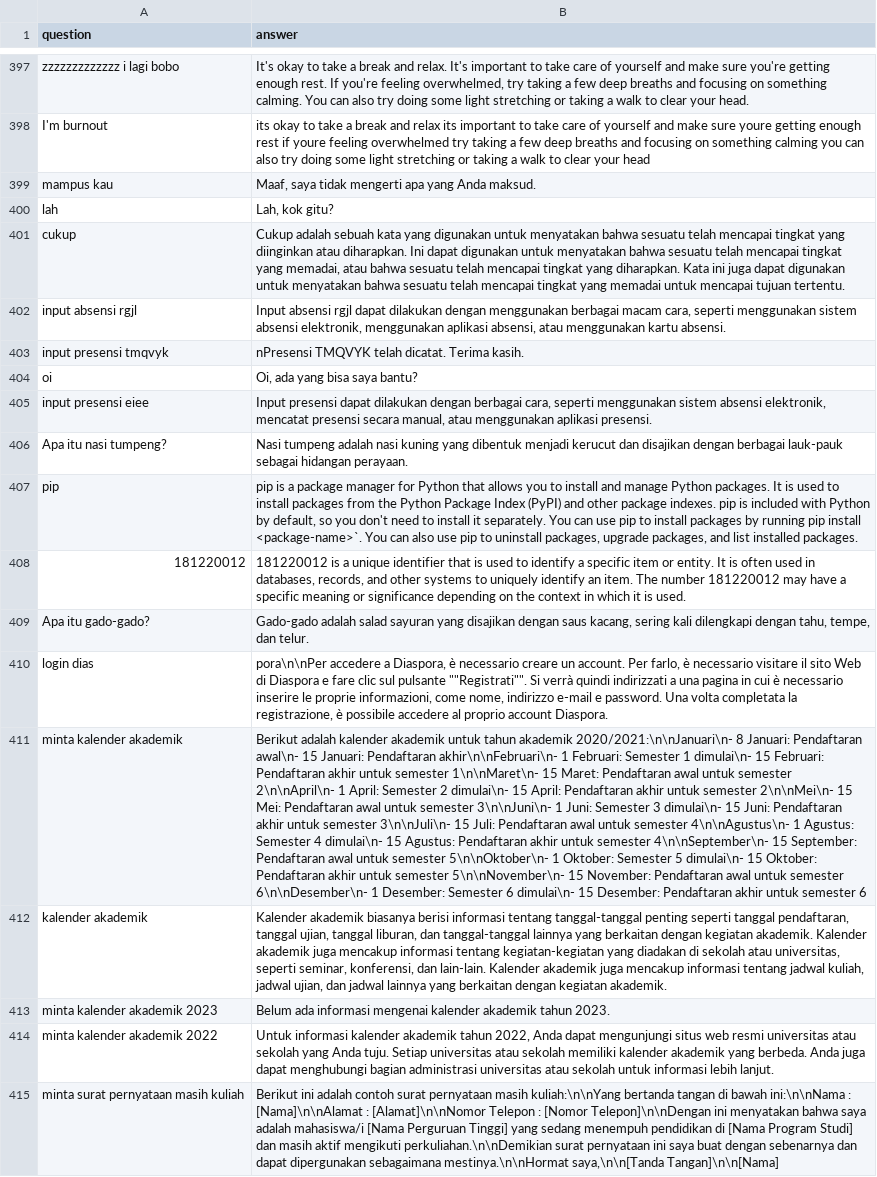
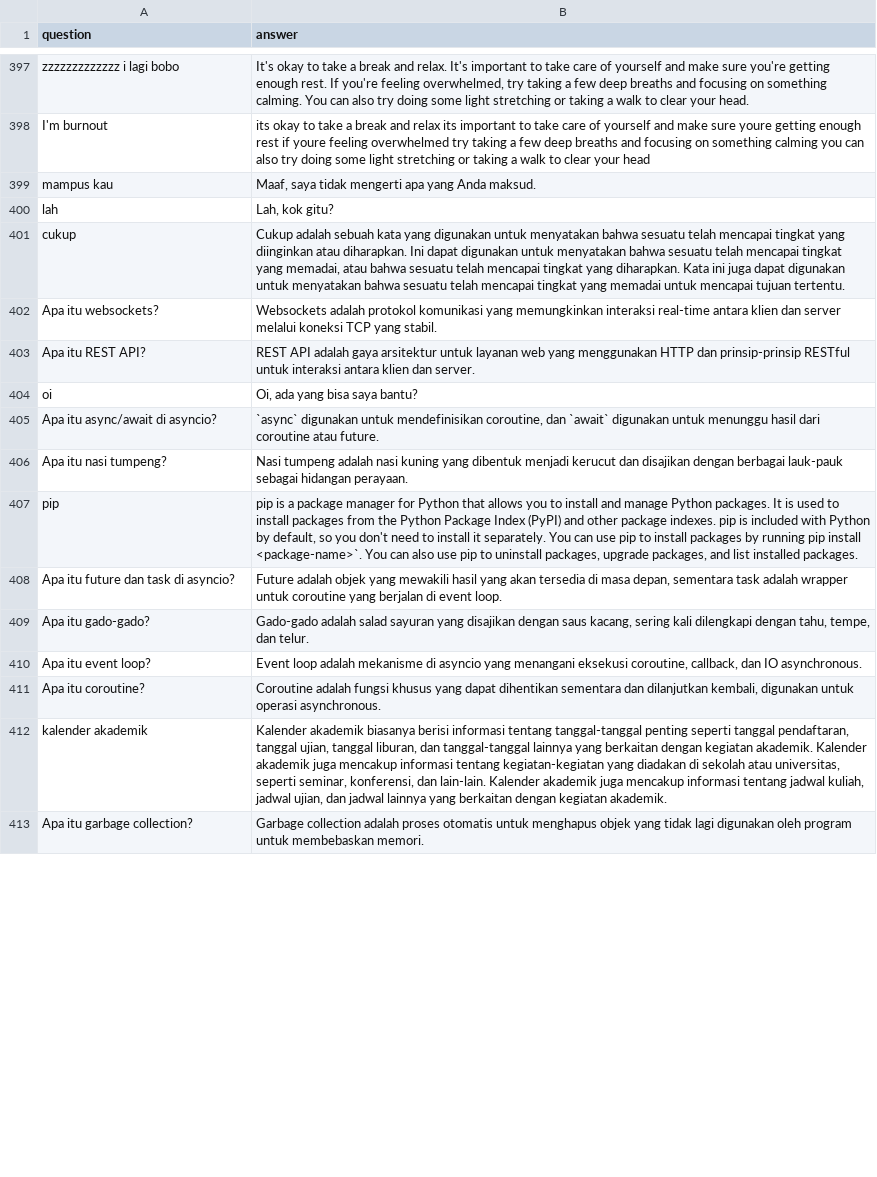
Before and after one commit to tee-am-ai/dataset, a CSV file: dataset/aufa 1202-1301/b-clean.csv, drawn as a sheet; only a part is shown, gaps mark what is left out; removed rows and columns are numbered as before the commit, all else as after; the diff covers the shown part only; the diff names each change by its address in the sheet, - before the commit and + after, or states it on an @@ line.

Commit message:
Clean and organize dataset 12402-12431

```diff
--- a/dataset/aufa 1202-1301/b-clean.csv
+++ b/dataset/aufa 1202-1301/b-clean.csv
-row 402: input absensi rgjl | Input absensi rgjl dapat dilakukan dengan menggunakan berbagai macam cara, seperti menggunakan sistem absensi elektronik, menggunakan aplikasi absensi, atau menggunakan kartu absensi.
-row 403: input presensi tmqvyk | nPresensi TMQVYK telah dicatat. Terima kasih.
+row 402: Apa itu websockets? | Websockets adalah protokol komunikasi yang memungkinkan interaksi real-time antara klien dan server melalui koneksi TCP yang stabil.
+row 403: Apa itu REST API? | REST API adalah gaya arsitektur untuk layanan web yang menggunakan HTTP dan prinsip-prinsip RESTful untuk interaksi antara klien dan server.
-row 405: input presensi eiee | Input presensi dapat dilakukan dengan berbagai cara, seperti menggunakan sistem absensi elektronik, mencatat presensi secara manual, atau menggunakan aplikasi presensi.
+row 405: Apa itu async/await di asyncio? | `async` digunakan untuk mendefinisikan coroutine, dan `await` digunakan untuk menunggu hasil dari coroutine atau future.
-row 408: 181220012 | 181220012 is a unique identifier that is used to identify a specific item or entity. It is often used in databases, records, and other systems to uniquely identify an item. The number 181220012 may have a specific meaning or significance depending on the context in which it is used.
+row 408: Apa itu future dan task di asyncio? | Future adalah objek yang mewakili hasil yang akan tersedia di masa depan, sementara task adalah wrapper untuk coroutine yang berjalan di event loop.
-row 410: login dias | pora\n\nPer accedere a Diaspora, è necessario creare un account. Per farlo, è necessario visitare il sito Web di Diaspora e fare clic sul pulsante ""Registrati"". Si verrà quindi indirizzati a una pagina in cui è necessario inserire le proprie informazioni, come nome, indirizzo e-mail e password. Una volta completata la registrazione, è possibile accedere al proprio account Diaspora.
-row 411: minta kalender akademik | Berikut adalah kalender akademik untuk tahun akademik 2020/2021:\n\nJanuari\n- 8 Januari: Pendaftaran awal\n- 15 Januari: Pendaftaran akhir\n\nFebruari\n- 1 Februari: Semester 1 dimulai\n- 15 Februari: Pendaftaran akhir untuk semester 1\n\nMaret\n- 15 Maret: Pendaftaran awal untuk semester 2\n\nApril\n- 1 April: Semester 2 dimulai\n- 15 April: Pendaftaran akhir untuk semester 2\n\nMei\n- 15 Mei: Pendaftaran awal untuk semester 3\n\nJuni\n- 1 Juni: Semester 3 dimulai\n- 15 Juni: Pendaftaran akhir untuk semester 3\n\nJuli\n- 15 Juli: Pendaftaran awal untuk semester 4\n\nAgustus\n- 1 Agustus: Semester 4 dimulai\n- 15 Agustus: Pendaftaran akhir untuk semester 4\n\nSeptember\n- 15 September: Pendaftaran awal untuk semester 5\n\nOktober\n- 1 Oktober: Semester 5 dimulai\n- 15 Oktober: Pendaftaran akhir untuk semester 5\n\nNovember\n- 15 November: Pendaftaran awal untuk semester 6\n\nDesember\n- 1 Desember: Semester 6 dimulai\n- 15 Desember: Pendaftaran akhir untuk semester 6
+row 410: Apa itu event loop? | Event loop adalah mekanisme di asyncio yang menangani eksekusi coroutine, callback, dan IO asynchronous.
+row 411: Apa itu coroutine? | Coroutine adalah fungsi khusus yang dapat dihentikan sementara dan dilanjutkan kembali, digunakan untuk operasi asynchronous.
-row 413: minta kalender akademik 2023 | Belum ada informasi mengenai kalender akademik tahun 2023.
-row 414: minta kalender akademik 2022 | Untuk informasi kalender akademik tahun 2022, Anda dapat mengunjungi situs web resmi universitas atau sekolah yang Anda tuju. Setiap universitas atau sekolah memiliki kalender akademik yang berbeda. Anda juga dapat menghubungi bagian administrasi universitas atau sekolah untuk informasi lebih lanjut.
-row 415: minta surat pernyataan masih kuliah | Berikut ini adalah contoh surat pernyataan masih kuliah:\n\nYang bertanda tangan di bawah ini:\n\nNama : [Nama]\n\nAlamat : [Alamat]\n\nNomor Telepon : [Nomor Telepon]\n\nDengan ini menyatakan bahwa saya adalah mahasiswa/i [Nama Perguruan Tinggi] yang sedang menempuh pendidikan di [Nama Program Studi] dan masih aktif mengikuti perkuliahan.\n\nDemikian surat pernyataan ini saya buat dengan sebenarnya dan dapat dipergunakan sebagaimana mestinya.\n\nHormat saya,\n\n[Tanda Tangan]\n\n[Nama]
+row 413: Apa itu garbage collection? | Garbage collection adalah proses otomatis untuk menghapus objek yang tidak lagi digunakan oleh program untuk membebaskan memori.
```
Also changed, not shown: 10 added rows and 8 removed rows elsewhere in this file.
